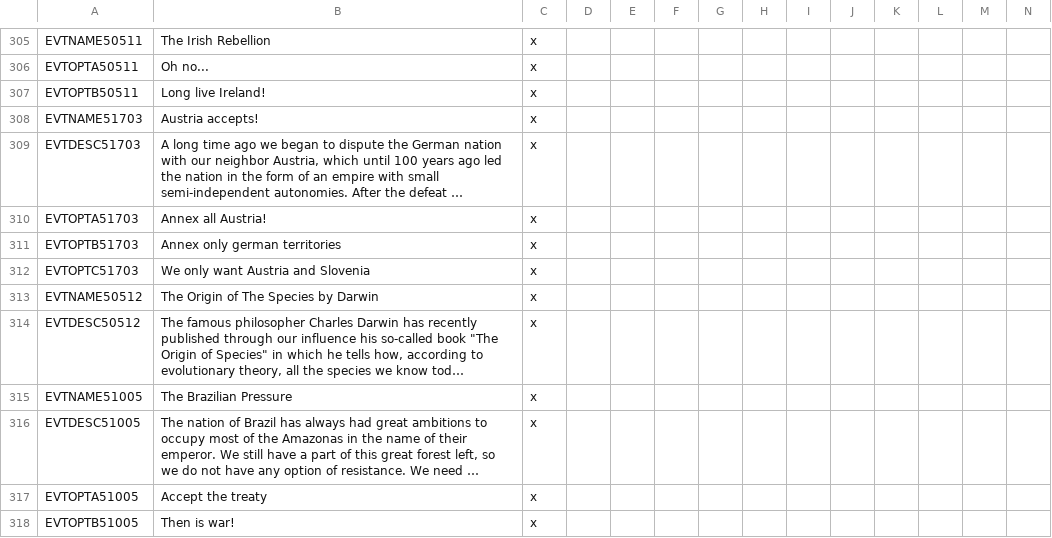
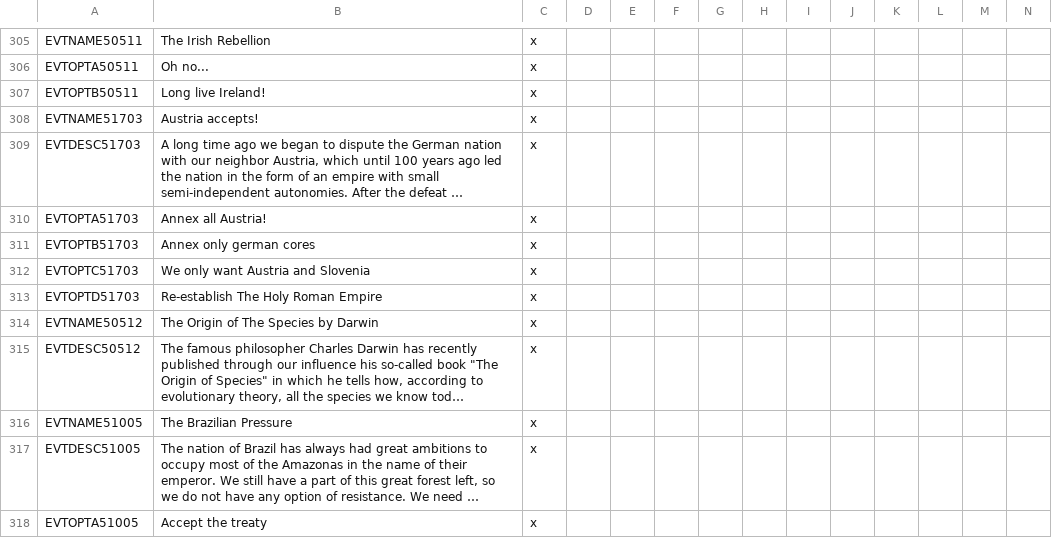
Before and after one commit to SpanishModder/Greater-Project-Mod, a CSV file: localisation/00_GPM_events.csv, drawn as a sheet; only a part is shown, gaps mark what is left out; the shorter side is filled out with more unchanged rows; long unchanged cells end in …; the diff names each change by its address in the sheet, - before the commit and + after, or states it on an @@ line.

```diff
--- a/localisation/00_GPM_events.csv
+++ b/localisation/00_GPM_events.csv
-B311: Annex only german territories
+B311: Annex only german cores
+row 313: EVTOPTD51703 | Re-establish The Holy Roman Empire | x
```
Also changed, not shown: localisation/00_GPM_misc.csv, 8 other files.
